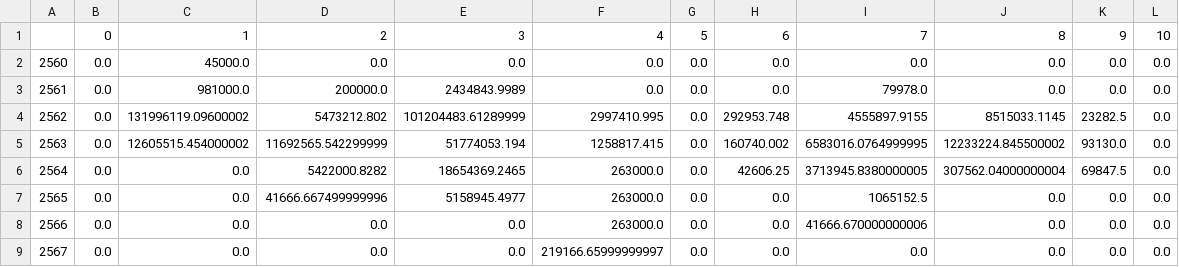
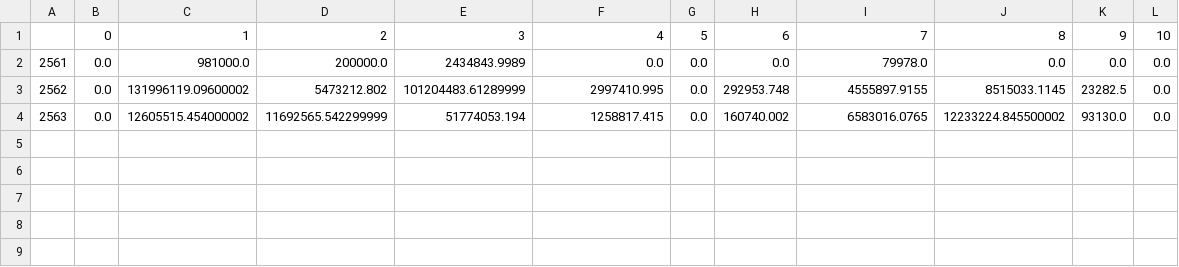
Before and after one commit to kopkiss/python, a CSV file: mydj1/static/csv/11types_of_budget.csv, drawn as a sheet.

```diff
--- a/mydj1/static/csv/11types_of_budget.csv
+++ b/mydj1/static/csv/11types_of_budget.csv
@@ -1,9 +1,4 @@
 ,0,1,2,3,4,5,6,7,8,9,10
-2560,0.0,45000.0,0.0,0.0,0.0,0.0,0.0,0.0,0.0,0.0,0.0
 2561,0.0,981000.0,200000.0,2434843.9989,0.0,0.0,0.0,79978.0,0.0,0.0,0.0
 2562,0.0,131996119.09600002,5473212.802,101204483.61289999,2997410.995,0.0,292953.748,4555897.9155,8515033.1145,23282.5,0.0
-2563,0.0,12605515.454000002,11692565.542299999,51774053.194,1258817.415,0.0,160740.002,6583016.0764999995,12233224.845500002,93130.0,0.0
-2564,0.0,0.0,5422000.8282,18654369.2465,263000.0,0.0,42606.25,3713945.8380000005,307562.04000000004,69847.5,0.0
-2565,0.0,0.0,41666.667499999996,5158945.4977,263000.0,0.0,0.0,1065152.5,0.0,0.0,0.0
-2566,0.0,0.0,0.0,0.0,263000.0,0.0,0.0,41666.670000000006,0.0,0.0,0.0
-2567,0.0,0.0,0.0,0.0,219166.65999999997,0.0,0.0,0.0,0.0,0.0,0.0
+2563,0.0,12605515.454000002,11692565.542299999,51774053.194,1258817.415,0.0,160740.002,6583016.0765,12233224.845500002,93130.0,0.0
```
Also changed, not shown: 34 other files.
